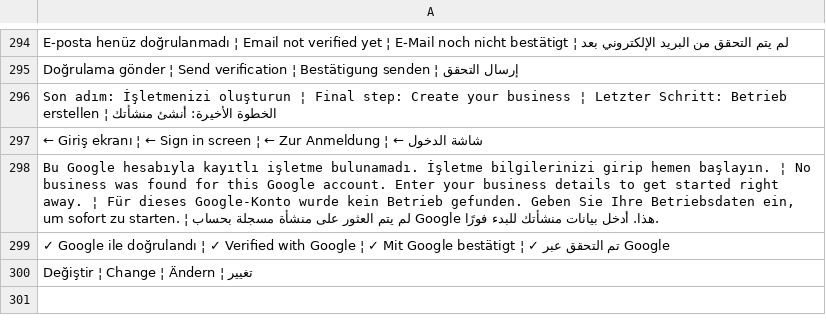
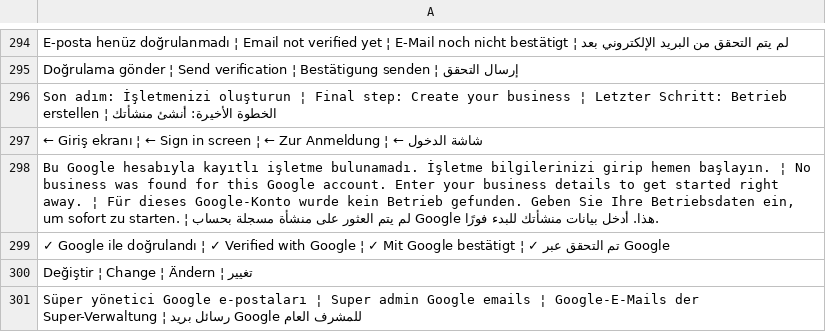
Before and after one commit to ooemir23/screenpano.com, a TSV file: tools/i18n/panel-5.tsv, drawn as a sheet; only a part is shown, gaps mark what is left out.

Commit message:
feat(auth): Google ile süper yönetici girişi (google_super_emails)

```diff
--- a/tools/i18n/panel-5.tsv
+++ b/tools/i18n/panel-5.tsv
@@ -300 +300,2 @@ Bu Google hesabıyla kayıtlı işletme bulunamadı. İşletme bilgilerinizi gir
 Değiştir ¦ Change ¦ Ändern ¦ تغيير
+Süper yönetici Google e-postaları ¦ Super admin Google emails ¦ Google-E-Mails der Super-Verwaltung ¦ رسائل بريد Google للمشرف العام
```
Also changed, not shown: 7 other files.
